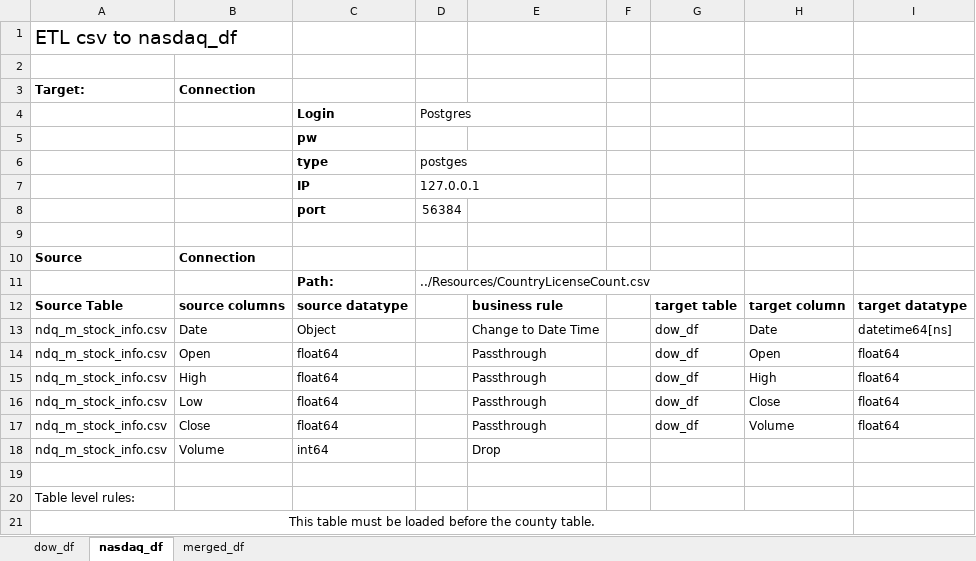
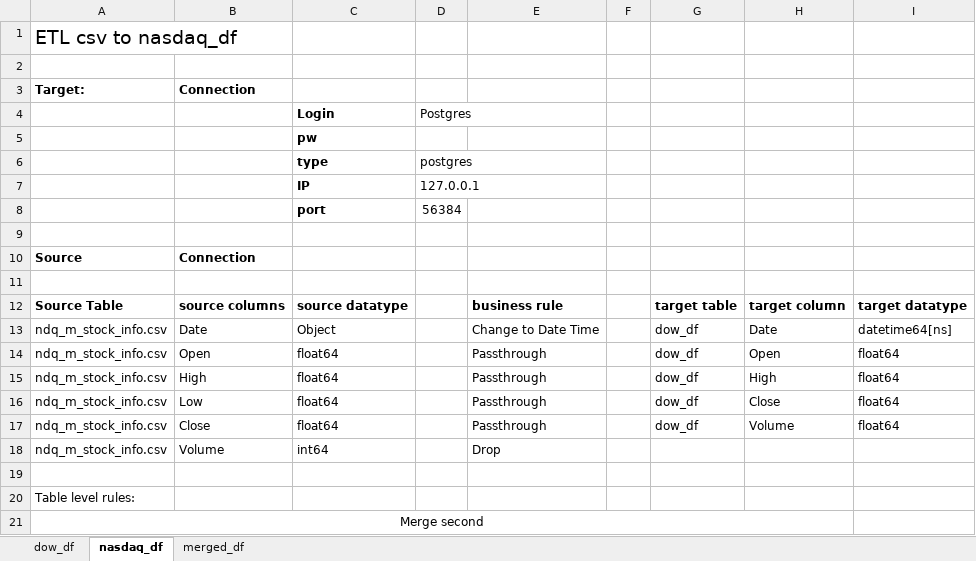
Before and after one commit to GowthamKK25/ETL-Project, an Excel workbook: ETl Requirement.xlsx, sheet nasdaq_df, drawn as a sheet; values as stored, in another font and other column widths than the file's, no borders; the diff names each change by its address in the sheet, - before the commit and + after, or states it on an @@ line.

```diff
--- a/ETl Requirement.xlsx (sheet nasdaq_df)
+++ b/ETl Requirement.xlsx (sheet nasdaq_df)
-D6: postges
+D6: postgres
-row 11:  |  | Path: | ../Resources/CountryLicenseCount.csv
+row 11: (empty)
-A21: This table must be loaded before the county table.
+A21: Merge second
```
Also changed, not shown: sheet merged_df, sheet dow_df.
